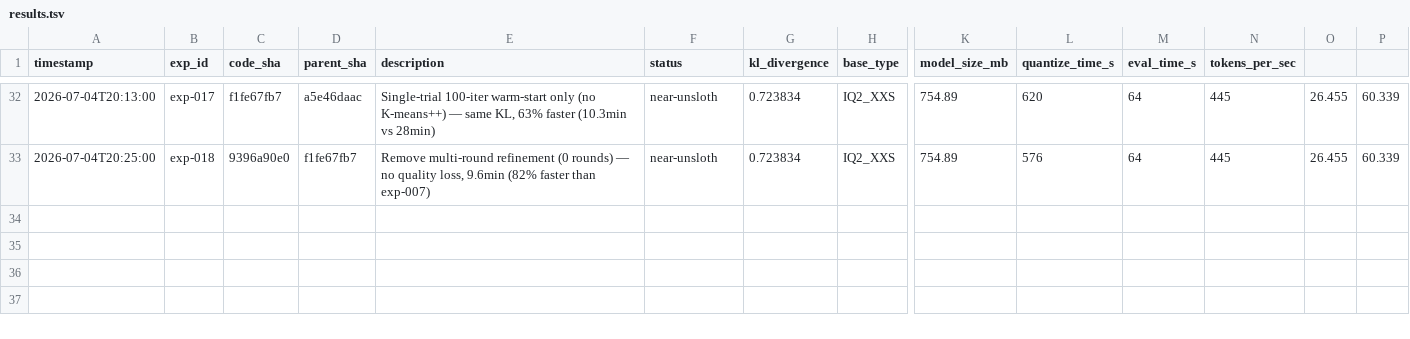
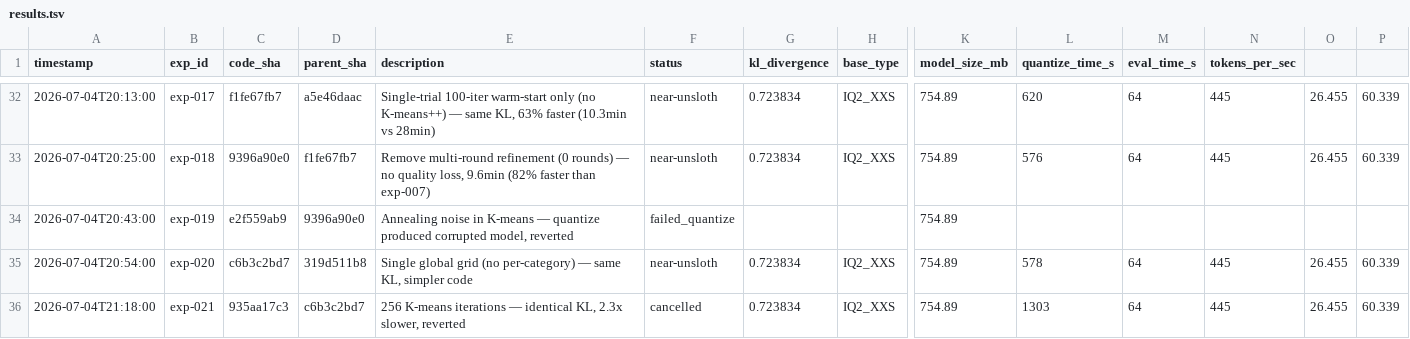
Before and after one commit to vektorprime/llama.cpp, a TSV file: tools/auto-quantize/results.tsv, drawn as a sheet; only a part is shown, gaps mark what is left out; rows hold the shown columns only; the diff names each change by its address in the sheet, - before the commit and + after, or states it on an @@ line.

Commit message:
auto-research: session final — exp-017 through exp-021 results recorded, synthesis updated

```diff
--- a/tools/auto-quantize/results.tsv
+++ b/tools/auto-quantize/results.tsv
+row 34: 2026-07-04T20:43:00 | exp-019 | e2f559ab9 | 9396a90e0 | Annealing noise in K-means — quantize produced corrupted model, reverted | failed_quantize |  |  | 754.89
+row 35: 2026-07-04T20:54:00 | exp-020 | c6b3c2bd7 | 319d511b8 | Single global grid (no per-category) — same KL, simpler code | near-unsloth | 0.723834 | IQ2_XXS | 754.89 | 578 | 64 | 445 | 26.455 | 60.339
+row 36: 2026-07-04T21:18:00 | exp-021 | 935aa17c3 | c6b3c2bd7 | 256 K-means iterations — identical KL, 2.3x slower, reverted | cancelled | 0.723834 | IQ2_XXS | 754.89 | 1303 | 64 | 445 | 26.455 | 60.339
```
